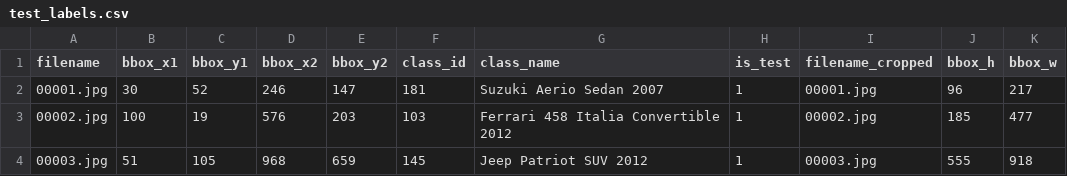
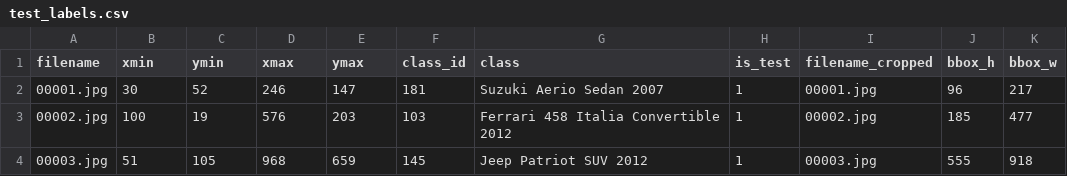
Before and after one commit to swathiravi10695/car_brand_detector, a CSV file: data/annotations/test_labels.csv, drawn as a sheet; only a part is shown.

Commit message:
Changed annotations

```diff
--- a/data/annotations/test_labels.csv
+++ b/data/annotations/test_labels.csv
@@ -1,2 +1,2 @@
-filename,bbox_x1,bbox_y1,bbox_x2,bbox_y2,class_id,class_name,is_test,filename_cropped,bbox_h,bbox_w
+filename,xmin,ymin,xmax,ymax,class_id,class,is_test,filename_cropped,bbox_h,bbox_w
 00001.jpg,30,52,246,147,181,Suzuki Aerio Sedan 2007,1,00001.jpg,96,217
```
Also changed, not shown: data/annotations/train_labels.csv, 3 other files.
